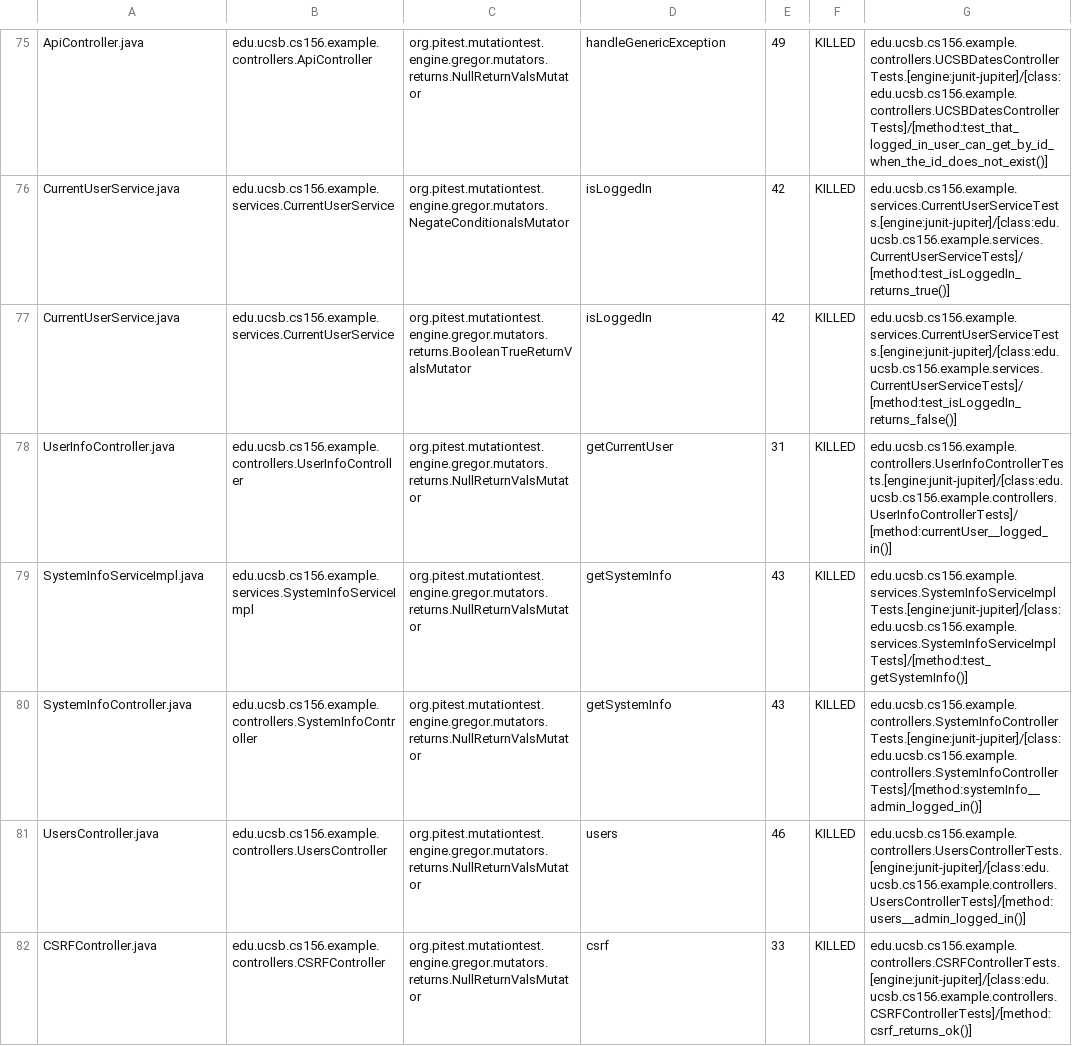
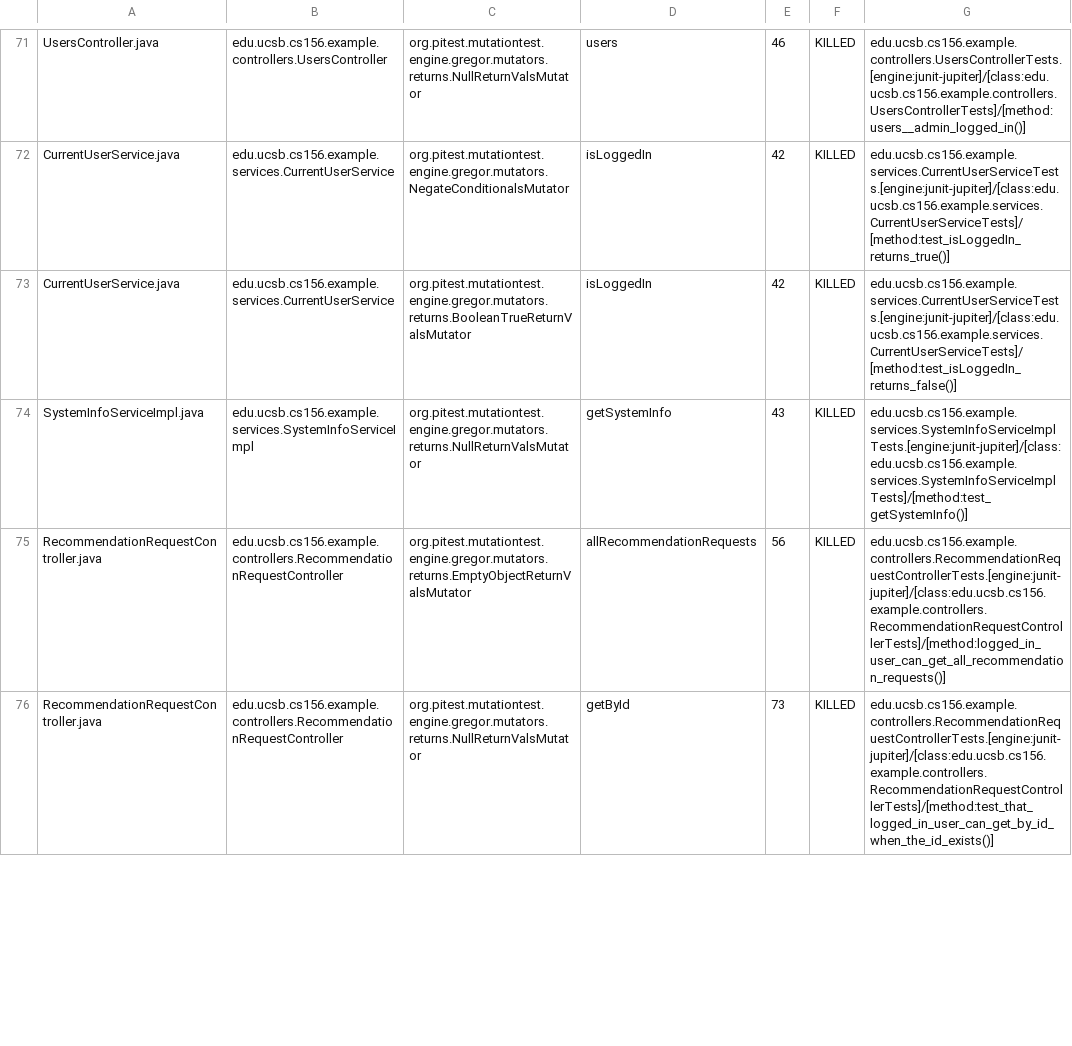
Before and after one commit to ucsb-cs156-f24/team01-f24-06, a CSV file: pitest/mutations.csv, drawn as a sheet; only a part is shown, gaps mark what is left out; removed rows and columns are numbered as before the commit, all else as after; the diff covers the shown part only; the diff names each change by its address in the sheet, - before the commit and + after, or states it on an @@ line.

Commit message:
Deploying to gh-pages from @ ucsb-cs156-f24/team01-f24-06@2678c98f74c822eebad68b4bc4a1441bf1775a3a 🚀

```diff
--- a/pitest/mutations.csv
+++ b/pitest/mutations.csv
-A71: ApiController.java
+A71: UsersController.java
-B71: edu.ucsb.cs156.example.controllers.ApiController
+B71: edu.ucsb.cs156.example.controllers.UsersController
-D71: handleGenericException
+D71: users
-E71: 49
+E71: 46
-G71: edu.ucsb.cs156.example.controllers.UCSBDatesControllerTests.[engine:junit-jupiter]/[class:edu.ucsb.cs156.example.controllers.UCSBDatesControllerTests]/[method:test_that_logged_in_user_can_get_by_id_when_the_id_does_not_exist()]
+G71: edu.ucsb.cs156.example.controllers.UsersControllerTests.[engine:junit-jupiter]/[class:edu.ucsb.cs156.example.controllers.UsersControllerTests]/[method:users__admin_logged_in()]
@@ row 78 moved to row 70: UserInfoController.java @@
+row 75: RecommendationRequestController.java | edu.ucsb.cs156.example.controllers.RecommendationRequestController | org.pitest.mutationtest.engine.gregor.mutators.returns.EmptyObjectReturnValsMutator | allRecommendationRequests | 56 | KILLED | edu.ucsb.cs156.example.controllers.RecommendationRequestControllerTests.[engine:junit-jupiter]/[class:edu.ucsb.cs156.example.controllers.RecommendationRequestControllerTests]/[method:logged_in_user_can_get_all_recommendation_requests()]
-A76: SystemInfoController.java
+A76: RecommendationRequestController.java
-B76: edu.ucsb.cs156.example.controllers.SystemInfoController
+B76: edu.ucsb.cs156.example.controllers.RecommendationRequestController
-D76: getSystemInfo
+D76: getById
-E76: 43
+E76: 73
-G76: edu.ucsb.cs156.example.controllers.SystemInfoControllerTests.[engine:junit-jupiter]/[class:edu.ucsb.cs156.example.controllers.SystemInfoControllerTests]/[method:systemInfo__admin_logged_in()]
+G76: edu.ucsb.cs156.example.controllers.RecommendationRequestControllerTests.[engine:junit-jupiter]/[class:edu.ucsb.cs156.example.controllers.RecommendationRequestControllerTests]/[method:test_that_logged_in_user_can_get_by_id_when_the_id_exists()]
-row 81: UsersController.java | edu.ucsb.cs156.example.controllers.UsersController | org.pitest.mutationtest.engine.gregor.mutators.returns.NullReturnValsMutator | users | 46 | KILLED | edu.ucsb.cs156.example.controllers.UsersControllerTests.[engine:junit-jupiter]/[class:edu.ucsb.cs156.example.controllers.UsersControllerTests]/[method:users__admin_logged_in()]
@@ row 82 moved to row 4: CSRFController.java @@
```
Also changed, not shown: 10 added rows, 8 removed rows and 30 moved rows elsewhere in this file, 15 other files.
